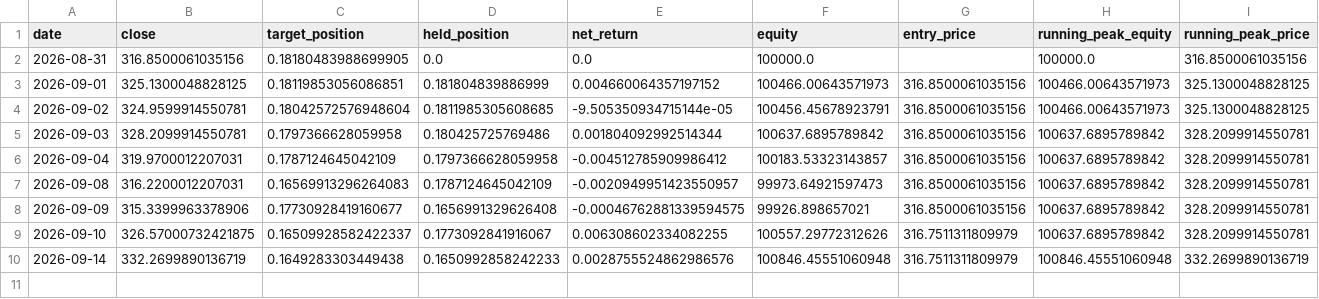
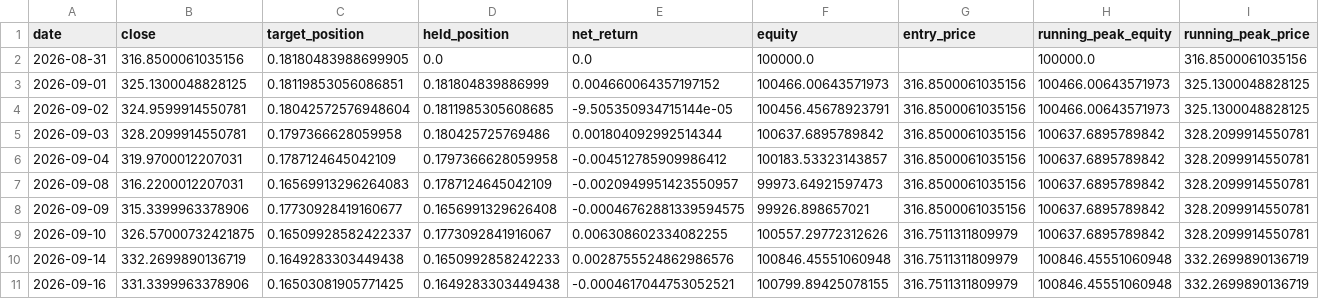
Before and after one commit to fuubr/PROJETO-QUANT, a CSV file: paper_trading/state/AAPL.csv, drawn as a sheet; only a part is shown; rows hold the shown columns only; the diff names each change by its address in the sheet, - before the commit and + after, or states it on an @@ line.

```diff
--- a/paper_trading/state/AAPL.csv
+++ b/paper_trading/state/AAPL.csv
+row 11: 2026-09-16 | 331.3399963378906 | 0.16503081905771425 | 0.1649283303449438 | -0.0004617044753052521 | 100799.89425078155 | 316.7511311809979 | 100846.45551060948 | 332.2699890136719
```
Also changed, not shown: paper_trading/state/PETR4.SA.csv, paper_trading/state/SPY.csv, 1 other file.
